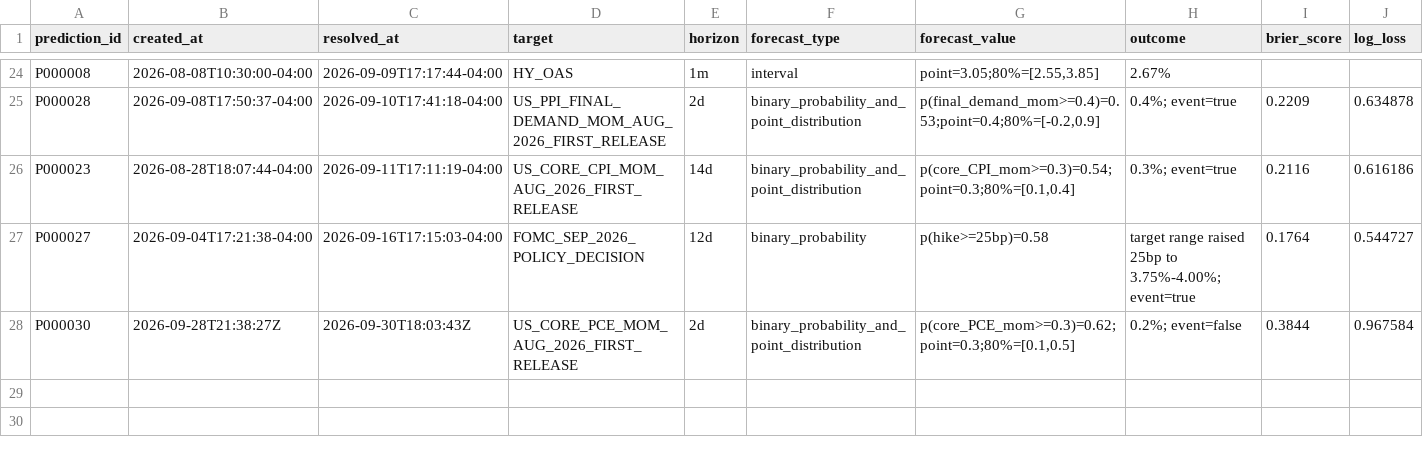
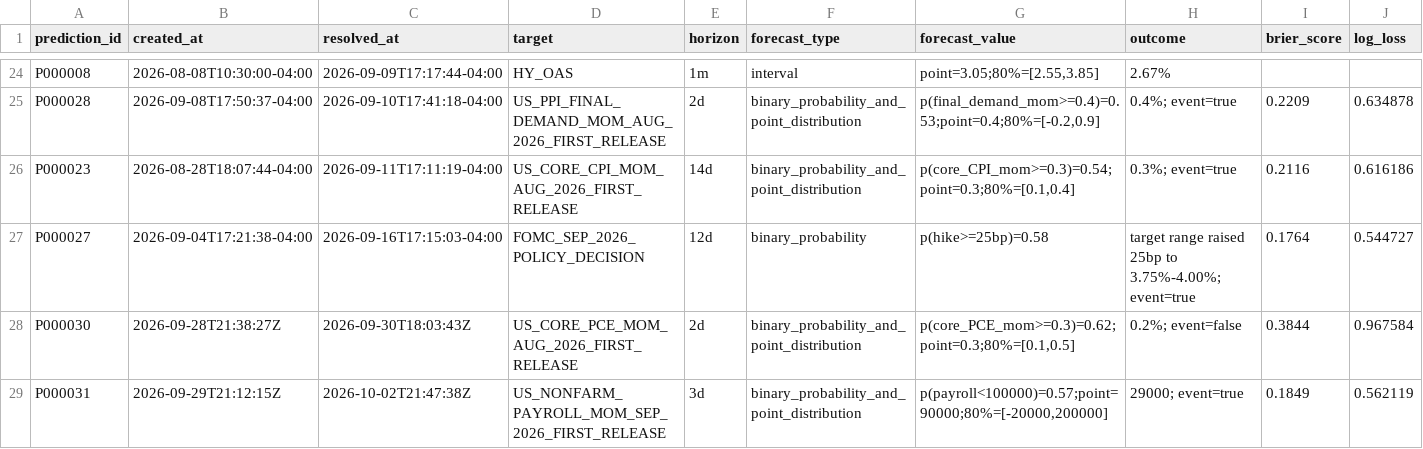
Before and after one commit to 6t8hggfm44-tech/persistent-thinking-using-market-data, a CSV file: evaluations/prediction_scores.csv, drawn as a sheet; only a part is shown, gaps mark what is left out; rows hold the shown columns only; the diff names each change by its address in the sheet, - before the commit and + after, or states it on an @@ line.

Commit message:
Append P000031 score to evaluation ledger

```diff
--- a/evaluations/prediction_scores.csv
+++ b/evaluations/prediction_scores.csv
+row 29: P000031 | 2026-09-29T21:12:15Z | 2026-10-02T21:47:38Z | US_NONFARM_PAYROLL_MOM_SEP_2026_FIRST_RELEASE | 3d | binary_probability_and_point_distribution | p(payroll<100000)=0.57;point=90000;80%=[-20000,200000] | 29000; event=true | 0.1849 | 0.562119
```
